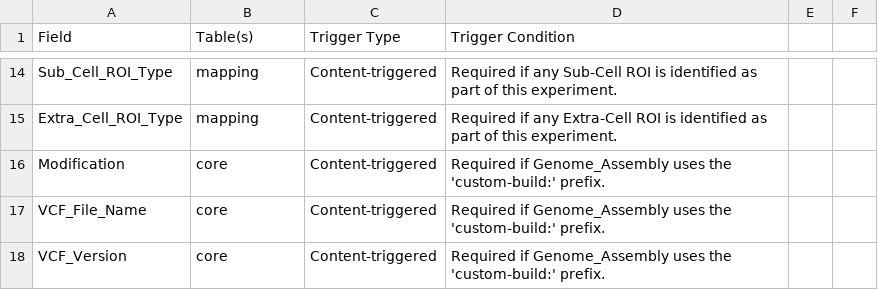
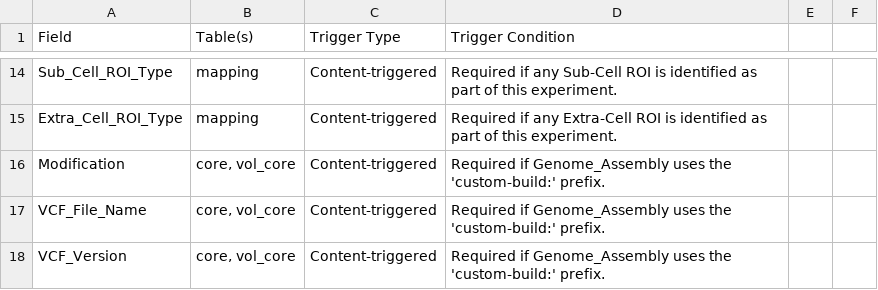
Before and after one commit to 4dn-dcic/fish_omics_format, a CSV file: docs/source/conditional_requirements.csv, drawn as a sheet; only a part is shown, gaps mark what is left out.

Commit message:
docs: fix v1.0/v2.0 version mismatch, mapping ROI dimensionality, Gene_ID_Type casing, and conditional_requirements.csv vol_core gap

```diff
--- a/docs/source/conditional_requirements.csv
+++ b/docs/source/conditional_requirements.csv
@@ -15,4 +15,4 @@ Sub_Cell_ROI_Type,mapping,Content-triggered,Required if any Sub-Cell ROI is iden
 Extra_Cell_ROI_Type,mapping,Content-triggered,Required if any Extra-Cell ROI is identified as part of this experiment.
-Modification,core,Content-triggered,Required if Genome_Assembly uses the 'custom-build:' prefix.
-VCF_File_Name,core,Content-triggered,Required if Genome_Assembly uses the 'custom-build:' prefix.
-VCF_Version,core,Content-triggered,Required if Genome_Assembly uses the 'custom-build:' prefix.
+Modification,"core, vol_core",Content-triggered,Required if Genome_Assembly uses the 'custom-build:' prefix.
+VCF_File_Name,"core, vol_core",Content-triggered,Required if Genome_Assembly uses the 'custom-build:' prefix.
+VCF_Version,"core, vol_core",Content-triggered,Required if Genome_Assembly uses the 'custom-build:' prefix.
```
Also changed, not shown: 3 other files.
